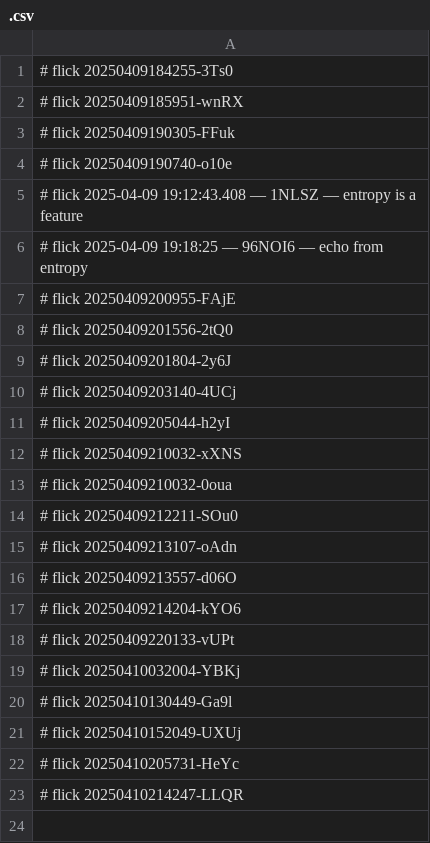
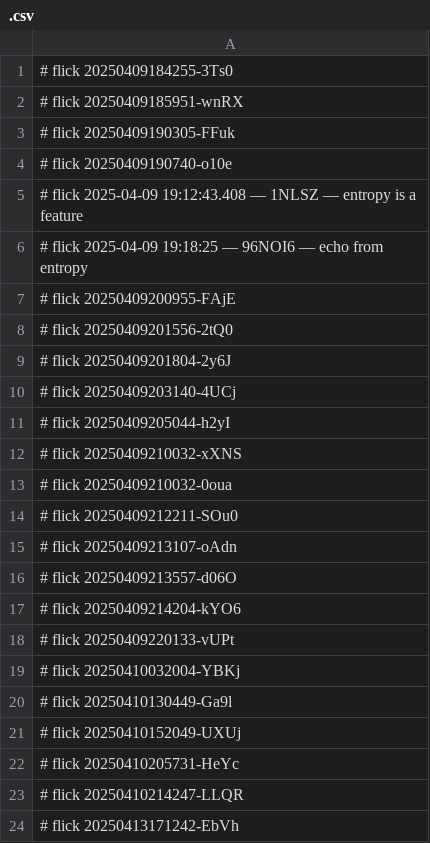
Before and after one commit to abikesa/hologram, a CSV file: caffe/.csv, drawn as a sheet; the diff names each change by its address in the sheet, - before the commit and + after, or states it on an @@ line.

Commit message:
caffe/.csv

```diff
--- a/caffe/.csv
+++ b/caffe/.csv
+row 24: # flick 20250413171242-EbVh
```
